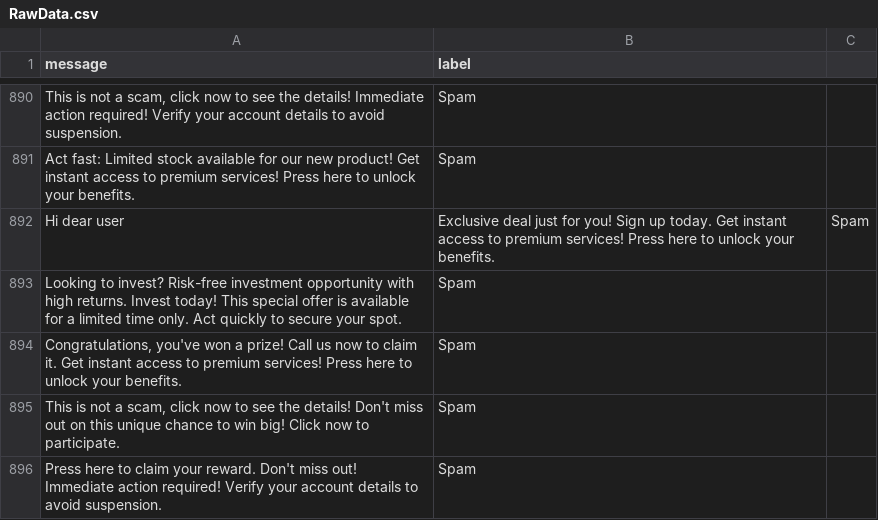
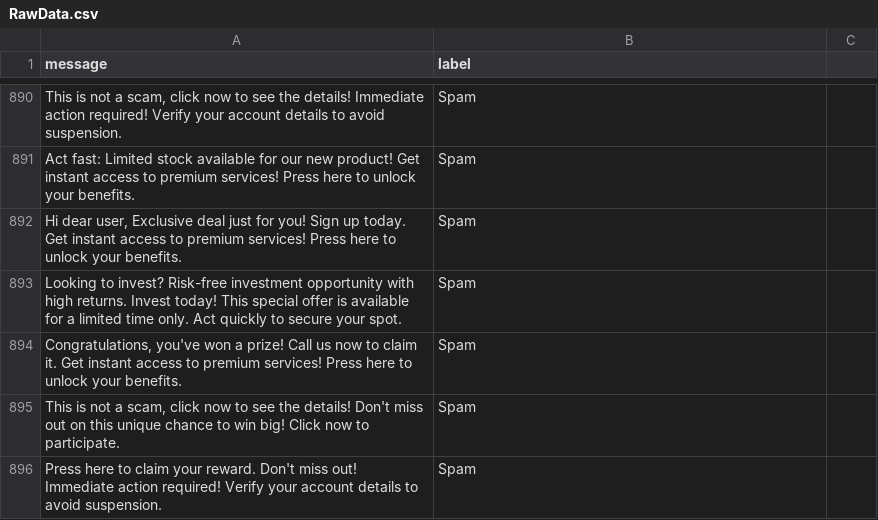
Before and after one commit to karim-tabbara/INSE6450-Project, a CSV file: RawData.csv, drawn as a sheet; only a part is shown, gaps mark what is left out; removed rows and columns are numbered as before the commit, all else as after; the diff covers the shown part only; the diff names each change by its address in the sheet, - before the commit and + after, or states it on an @@ line.

```diff
--- a/RawData.csv
+++ b/RawData.csv
-row 892: Hi dear user | Exclusive deal just for you! Sign up today. Get instant access to premium services! Press here to unlock your benefits. | Spam
+row 892: Hi dear user, Exclusive deal just for you! Sign up today. Get instant access to premium services! Press here to unlock your benefits. | Spam
```
Also changed, not shown: 7 added rows and 7 removed rows elsewhere in this file.
